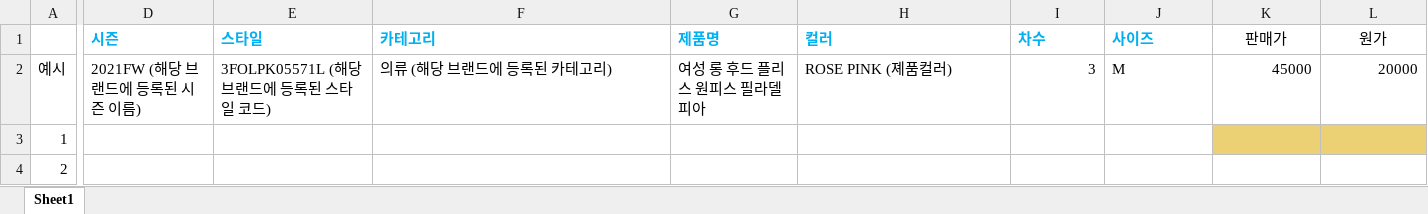
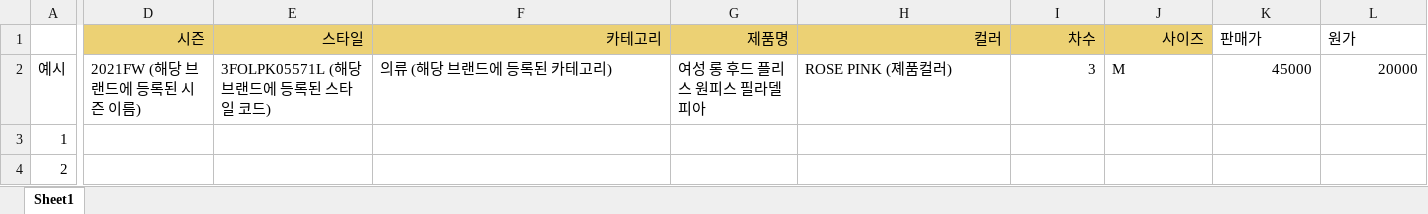
Before and after one commit to Gumox/Brakets, an Excel workbook: Server/public/Product.xlsx, sheet Sheet1, drawn as a sheet; only a part is shown, gaps mark what is left out; values as stored, in another font and other column widths than the file's, no borders; the diff covers the shown part only; the diff names each change by its address in the sheet, - before the commit and + after, or states it on an @@ line.

```diff
--- a/Server/public/Product.xlsx (sheet Sheet1)
+++ b/Server/public/Product.xlsx (sheet Sheet1)
@@ D1:J1 fill: none → #ECD174, bold: on → off, text colour: #00B0F0 → black, alignment: left → right @@
-K1:L1 alignment: center
+K1:L1 alignment: left
-K3:L3 fill: #ECD174
+K3:L3 fill: none
```
Also changed, not shown: cell formats elsewhere in this sheet, 1 other file.
